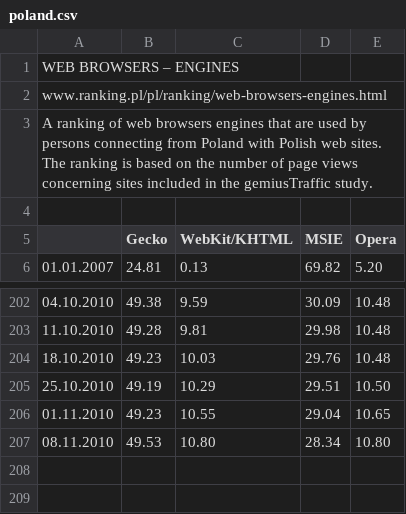
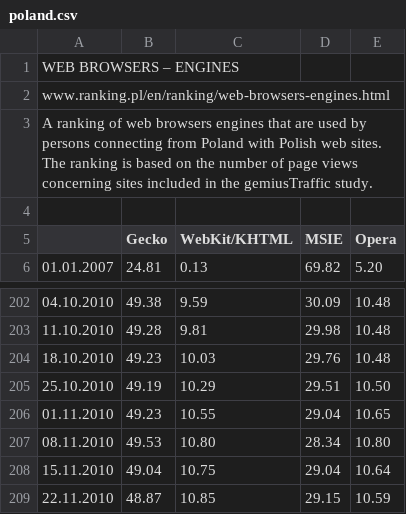
Before and after one commit to tymofij/ee-browsers, a CSV file: csv/poland.csv, drawn as a sheet; only a part is shown, gaps mark what is left out.

Commit message:
new data

```diff
--- a/csv/poland.csv
+++ b/csv/poland.csv
@@ -1,3 +1,3 @@
 "WEB BROWSERS  –  ENGINES","","","","",
-"www.ranking.pl/pl/ranking/web-browsers-engines.html","","","","",
+"www.ranking.pl/en/ranking/web-browsers-engines.html","","","","",
 "A ranking of web browsers engines that are used by persons connecting from Poland with Polish web sites. The ranking is based on the number of page views concerning sites included in the gemiusTraffic study.","","","","",
@@ -207 +207,3 @@
 "08.11.2010","49.53","10.80","28.34","10.80",
+"15.11.2010","49.04","10.75","29.04","10.64",
+"22.11.2010","48.87","10.85","29.15","10.59",
```
Also changed, not shown: csv/bulgaria.csv, csv/estonia.csv, 8 other files.
